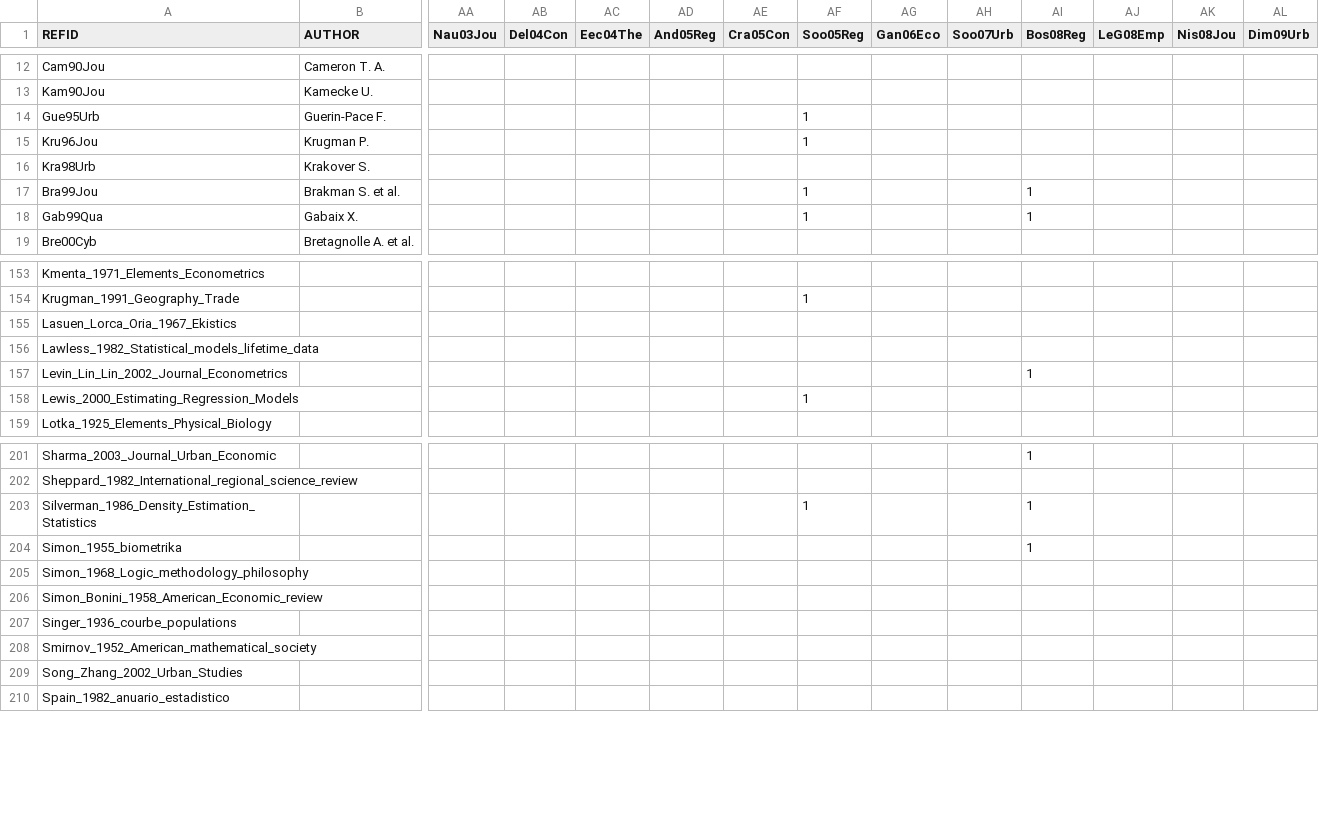
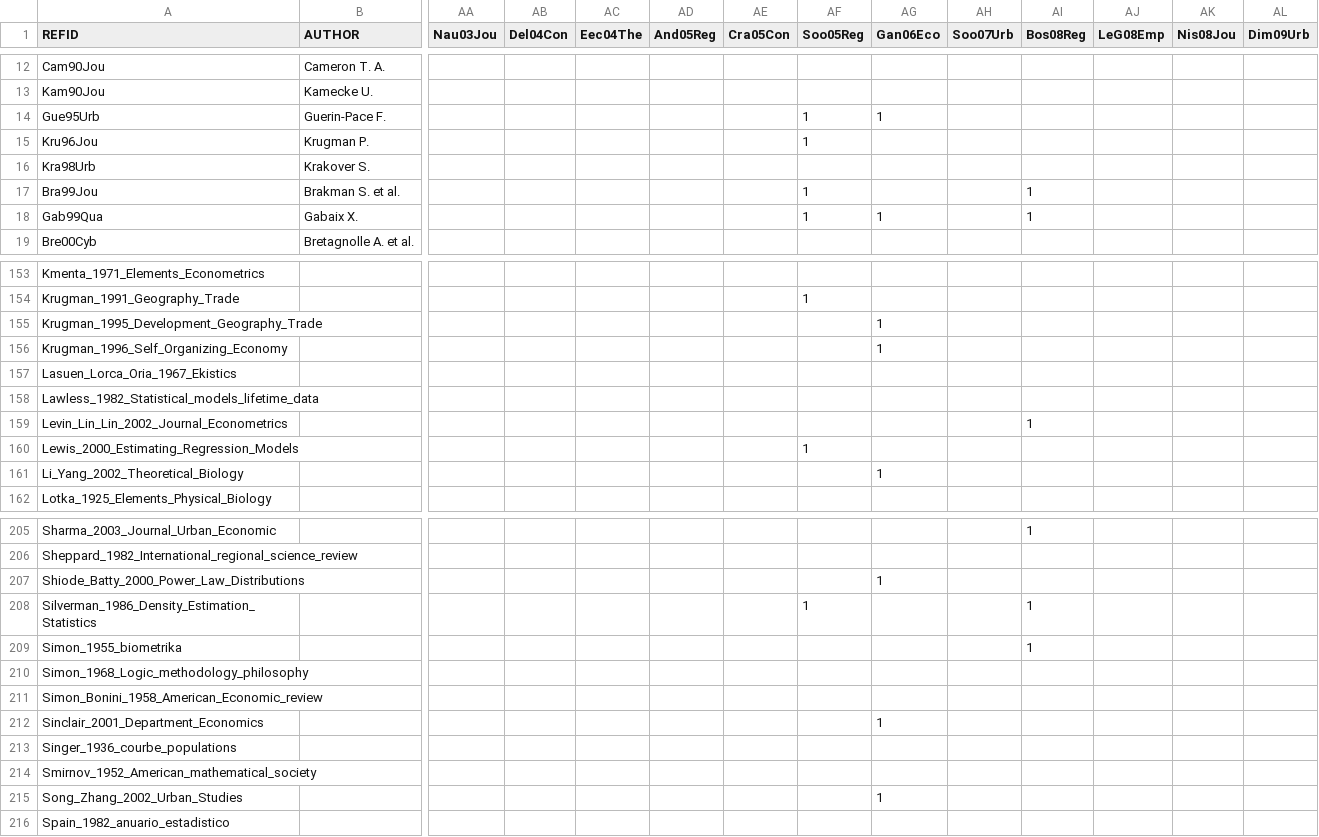
Before and after one commit to ClementineCttn/MetaZipf, a CSV file: data/zipf_cites.csv, drawn as a sheet; only a part is shown, gaps mark what is left out; addresses are those after the commit; rows hold the shown columns only; the diff covers the shown part only; the diff names each change by its address in the sheet, - before the commit and + after, or states it on an @@ line.

Commit message:
citations Gan06

```diff
--- a/data/zipf_cites.csv
+++ b/data/zipf_cites.csv
-AG14 (Gan06Eco): (empty)
+AG14 (Gan06Eco): 1
-AG18 (Gan06Eco): (empty)
+AG18 (Gan06Eco): 1
+row 155: Krugman_1995_Development_Geography_Trade |  |  |  |  |  |  |  | 1
+row 156: Krugman_1996_Self_Organizing_Economy |  |  |  |  |  |  |  | 1
+row 161: Li_Yang_2002_Theoretical_Biology |  |  |  |  |  |  |  | 1
+row 207: Shiode_Batty_2000_Power_Law_Distributions |  |  |  |  |  |  |  | 1
+row 212: Sinclair_2001_Department_Economics |  |  |  |  |  |  |  | 1
-AG215 (Gan06Eco): (empty)
+AG215 (Gan06Eco): 1
```
Also changed, not shown: 3 added rows and 4 edited cells elsewhere in this file.
